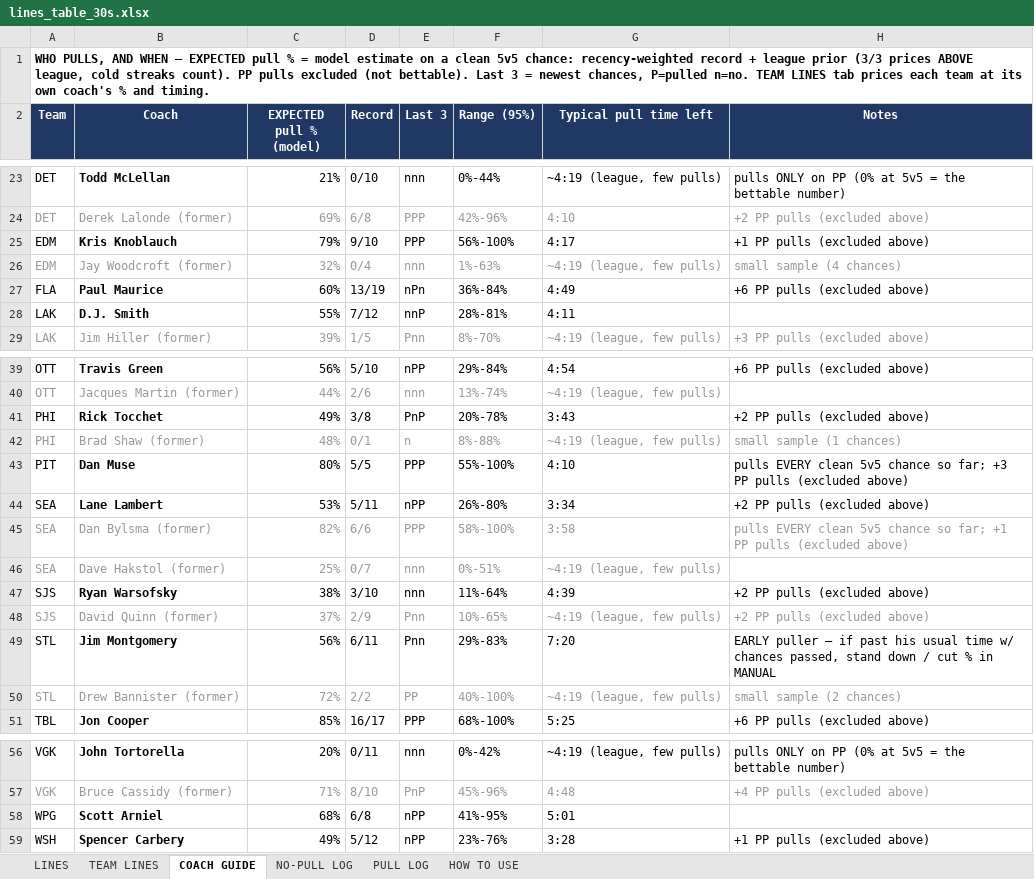
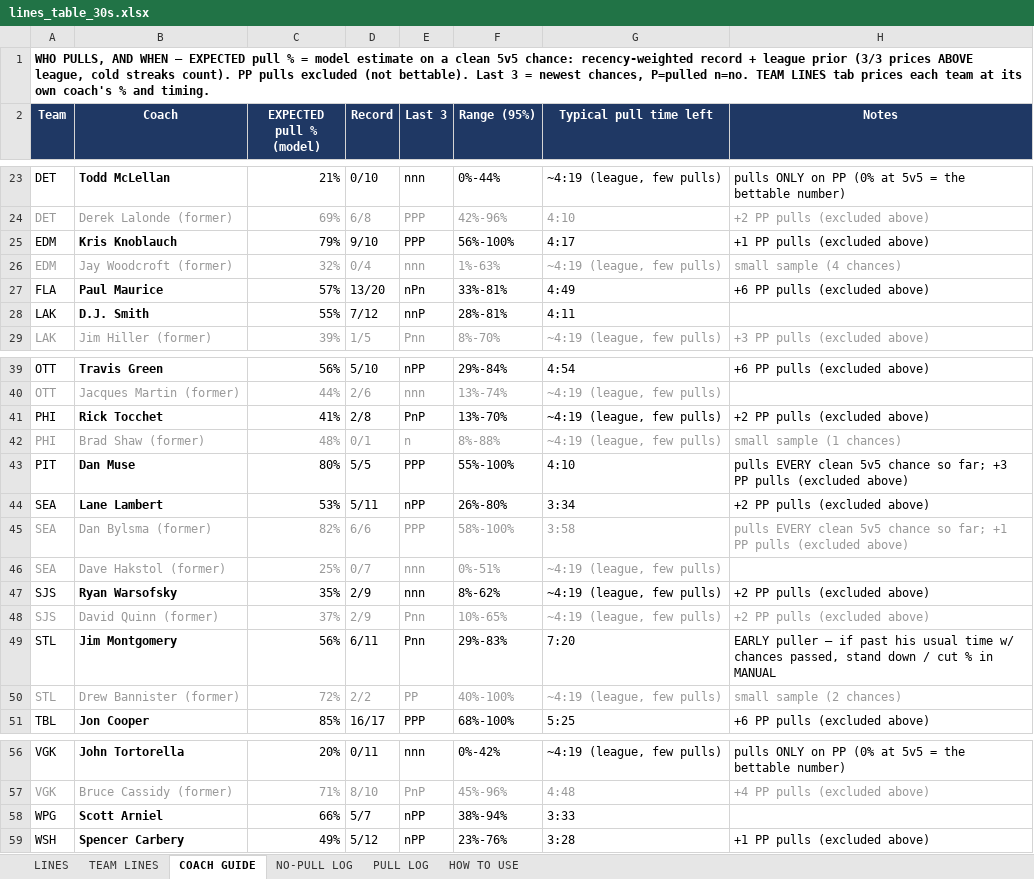
Before and after one commit to aiiiiepapi/HOCKEYPROJECTS_V2, an Excel workbook: live_model/lines_table_30s.xlsx, sheet COACH GUIDE, drawn as a sheet; only a part is shown, gaps mark what is left out; values as stored, in another font and other column widths than the file's, no borders; conditional formats not drawn; the diff names each change by its address in the sheet, - before the commit and + after, or states it on an @@ line.

```diff
--- a/live_model/lines_table_30s.xlsx (sheet COACH GUIDE)
+++ b/live_model/lines_table_30s.xlsx (sheet COACH GUIDE)
-C27 (EXPECTED pull % (model)): 60%
+C27 (EXPECTED pull % (model)): 57%
-D27 (Record): 13/19
+D27 (Record): 13/20
-F27 (Range (95%)): 36%-84%
+F27 (Range (95%)): 33%-81%
-C41 (EXPECTED pull % (model)): 49%
+C41 (EXPECTED pull % (model)): 41%
-D41 (Record): 3/8
+D41 (Record): 2/8
-F41 (Range (95%)): 20%-78%
+F41 (Range (95%)): 13%-70%
-G41 (Typical pull time left): 3:43
+G41 (Typical pull time left): ~4:19 (league, few pulls)
-C47 (EXPECTED pull % (model)): 38%
+C47 (EXPECTED pull % (model)): 35%
-D47 (Record): 3/10
+D47 (Record): 2/9
-F47 (Range (95%)): 11%-64%
+F47 (Range (95%)): 8%-62%
-G47 (Typical pull time left): 4:39
+G47 (Typical pull time left): ~4:19 (league, few pulls)
-C58 (EXPECTED pull % (model)): 68%
+C58 (EXPECTED pull % (model)): 66%
-D58 (Record): 6/8
+D58 (Record): 5/7
-F58 (Range (95%)): 41%-95%
+F58 (Range (95%)): 38%-94%
-G58 (Typical pull time left): 5:01
+G58 (Typical pull time left): 3:33
```
Also changed, not shown: sheet TEAM LINES, sheet NO-PULL LOG, sheet PULL LOG, 10 other files.
